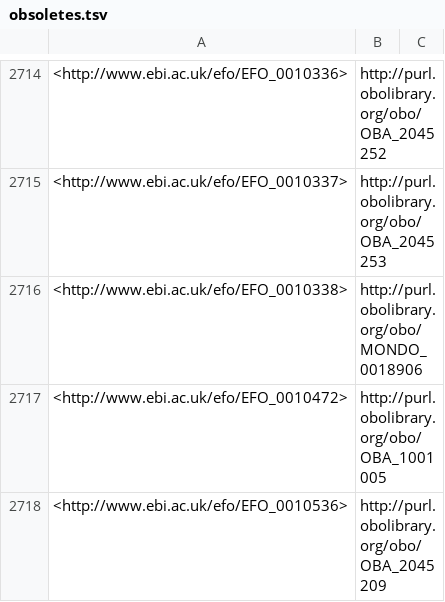
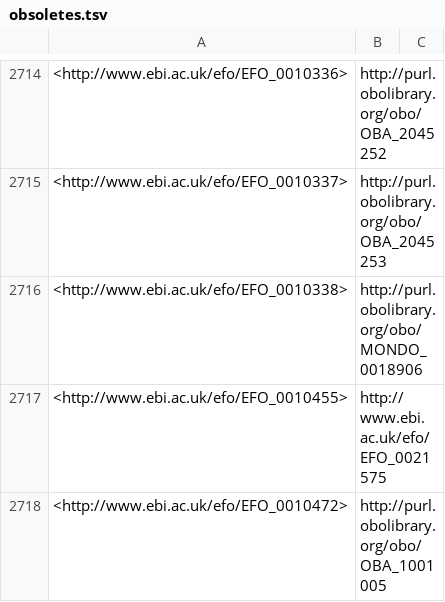
Before and after one commit to EBISPOT/efo, a TSV file: src/ontology/reports/obsoletes.tsv, drawn as a sheet; only a part is shown, gaps mark what is left out; the shorter side is filled out with more unchanged rows; the diff covers the shown part only; the diff names each change by its address in the sheet, - before the commit and + after, or states it on an @@ line.

```diff
--- a/src/ontology/reports/obsoletes.tsv
+++ b/src/ontology/reports/obsoletes.tsv
+row 2717: <http://www.ebi.ac.uk/efo/EFO_0010455> | http://www.ebi.ac.uk/efo/EFO_0021575
```
Also changed, not shown: 4 added rows elsewhere in this file, src/ontology/reports/obsolete_gwas.tsv, 1 other file.
